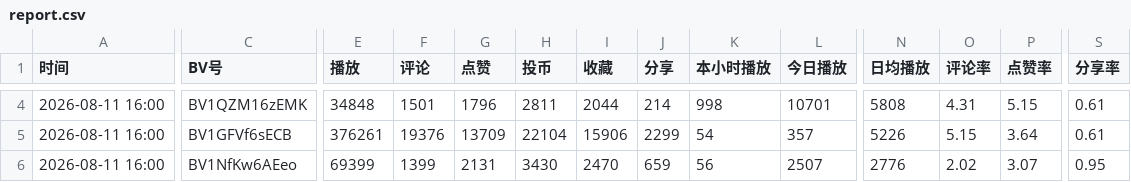
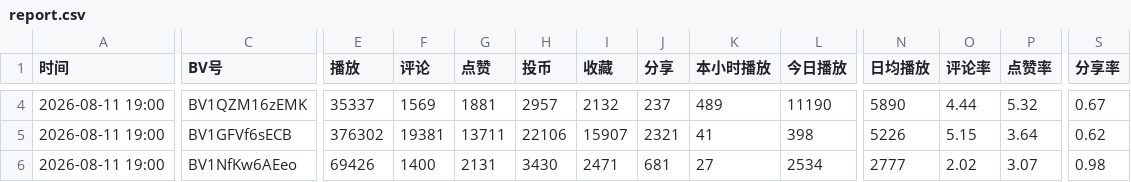
Before and after one commit to yinggege666666-alt/bilibili-tracker, a CSV file: report.csv, drawn as a sheet; only a part is shown, gaps mark what is left out; the diff covers the shown part only; the diff names each change by its address in the sheet, - before the commit and + after, or states it on an @@ line.

```diff
--- a/report.csv
+++ b/report.csv
-A4:A6 (时间): 2026-08-11 16:00
+A4:A6 (时间): 2026-08-11 19:00
-E4 (播放): 34848
+E4 (播放): 35337
-F4 (评论): 1501
+F4 (评论): 1569
-G4 (点赞): 1796
+G4 (点赞): 1881
-H4 (投币): 2811
+H4 (投币): 2957
-I4 (收藏): 2044
+I4 (收藏): 2132
-J4 (分享): 214
+J4 (分享): 237
-K4 (本小时播放): 998
+K4 (本小时播放): 489
-L4 (今日播放): 10701
+L4 (今日播放): 11190
-N4 (日均播放): 5808
+N4 (日均播放): 5890
-O4 (评论率): 4.31
+O4 (评论率): 4.44
-P4 (点赞率): 5.15
+P4 (点赞率): 5.32
-S4 (分享率): 0.61
+S4 (分享率): 0.67
-E5 (播放): 376261
+E5 (播放): 376302
-F5 (评论): 19376
+F5 (评论): 19381
-G5 (点赞): 13709
+G5 (点赞): 13711
-H5 (投币): 22104
+H5 (投币): 22106
-I5 (收藏): 15906
+I5 (收藏): 15907
-J5 (分享): 2299
+J5 (分享): 2321
-K5 (本小时播放): 54
+K5 (本小时播放): 41
-L5 (今日播放): 357
+L5 (今日播放): 398
-S5 (分享率): 0.61
+S5 (分享率): 0.62
-E6 (播放): 69399
+E6 (播放): 69426
-F6 (评论): 1399
+F6 (评论): 1400
-I6 (收藏): 2470
+I6 (收藏): 2471
-J6 (分享): 659
+J6 (分享): 681
-K6 (本小时播放): 56
+K6 (本小时播放): 27
-L6 (今日播放): 2507
+L6 (今日播放): 2534
-N6 (日均播放): 2776
+N6 (日均播放): 2777
-S6 (分享率): 0.95
+S6 (分享率): 0.98
```
Also changed, not shown: 79 edited cells elsewhere in this file, snapshots.csv, 2 other files.
